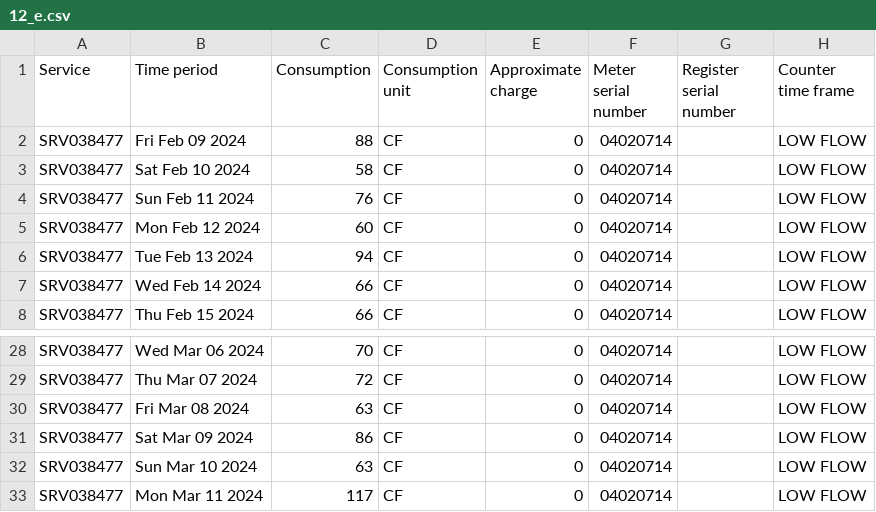
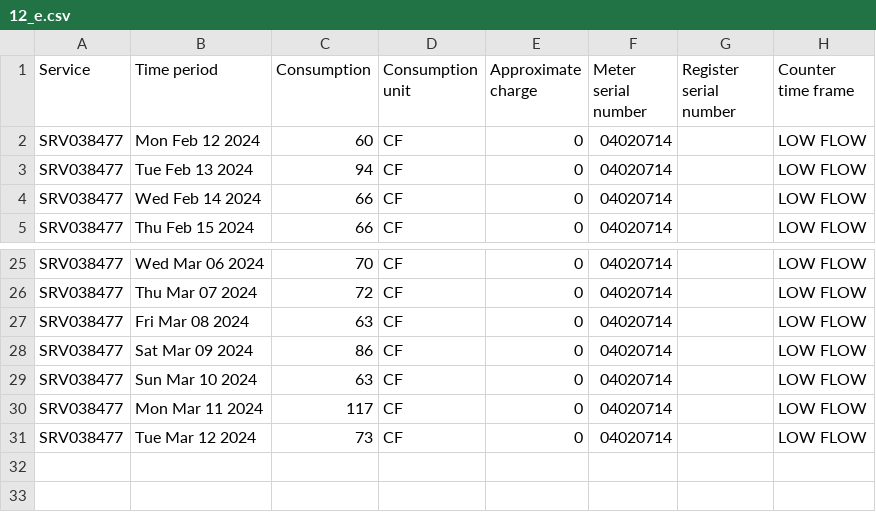
Before and after one commit to waterusage/datagopm, a CSV file: 12_e.csv, drawn as a sheet; only a part is shown, gaps mark what is left out; removed rows and columns are numbered as before the commit, all else as after; the diff names each change by its address in the sheet, - before the commit and + after, or states it on an @@ line.

```diff
--- a/12_e.csv
+++ b/12_e.csv
-row 2: SRV038477 | Fri Feb 09 2024 | 88 | CF | 0 | 04020714 |  | LOW FLOW
-row 3: SRV038477 | Sat Feb 10 2024 | 58 | CF | 0 | 04020714 |  | LOW FLOW
-row 4: SRV038477 | Sun Feb 11 2024 | 76 | CF | 0 | 04020714 |  | LOW FLOW
+row 31: SRV038477 | Tue Mar 12 2024 | 73 | CF | 0 | 04020714 |  | LOW FLOW
```
Also changed, not shown: 11_f.csv, 14_k.csv, 15 other files.
